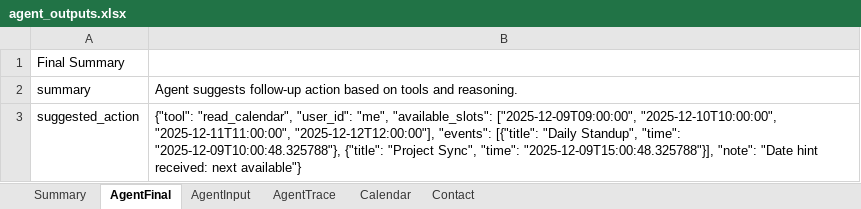
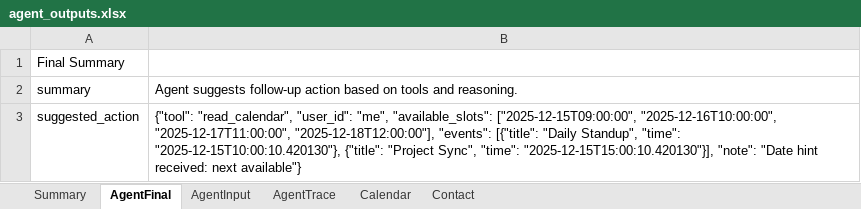
Before and after one commit to Intern-11111/langgraph-email-assistant, an Excel workbook: data/agent_outputs.xlsx, sheet AgentFinal, drawn as a sheet; values as stored, in another font and other column widths than the file's, no borders; the diff names each change by its address in the sheet, - before the commit and + after, or states it on an @@ line.

```diff
--- a/data/agent_outputs.xlsx (sheet AgentFinal)
+++ b/data/agent_outputs.xlsx (sheet AgentFinal)
-B3: …"me", "available_slots": ["2025-12-09T09:00:00", "2025-12-10T10:00:00", "2025-12-11T11:00:00", "2025-12-12T12:00:00"], "events": [{"title": "Daily Standup", "time": "2025-12-09T10:00:48.325788"}, {"title": "Project Sync", "time": "2025-12-09T15:00:48.325788"}], "note": "Date…
+B3: …"me", "available_slots": ["2025-12-15T09:00:00", "2025-12-16T10:00:00", "2025-12-17T11:00:00", "2025-12-18T12:00:00"], "events": [{"title": "Daily Standup", "time": "2025-12-15T10:00:10.420130"}, {"title": "Project Sync", "time": "2025-12-15T15:00:10.420130"}], "note": "Date…
```
Also changed, not shown: sheet AgentTrace, sheet Calendar, sheet AgentInput, 5 other files.
